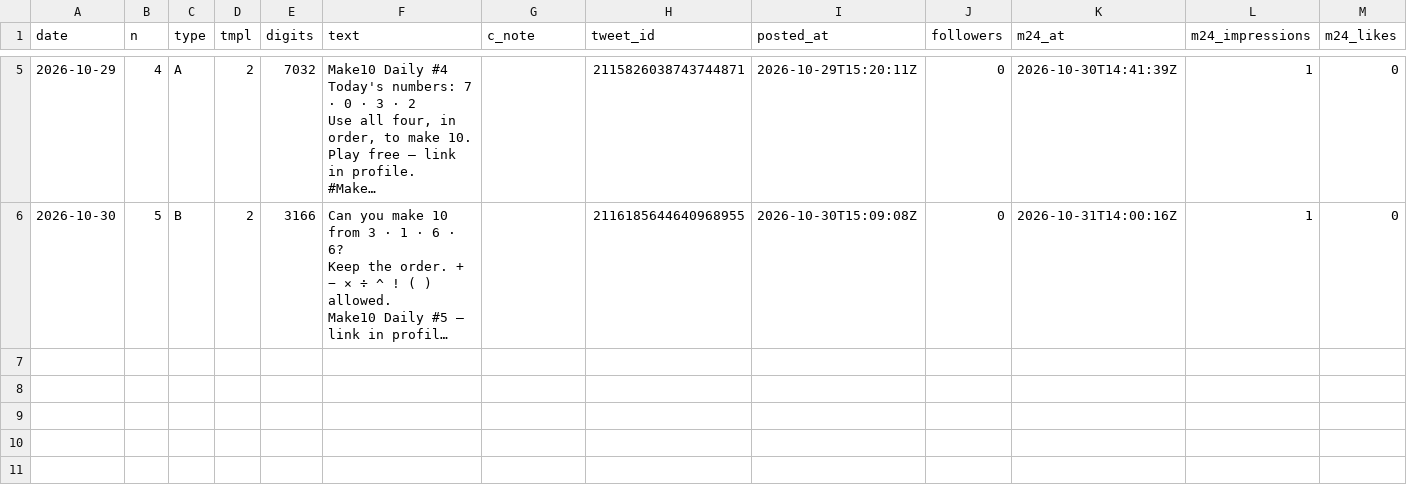
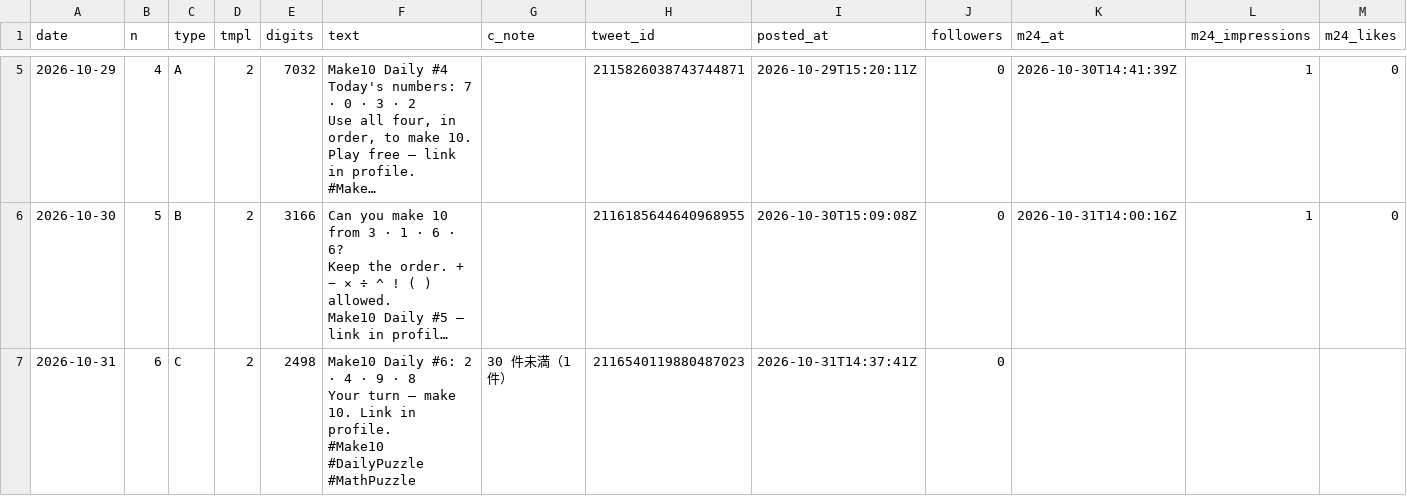
Before and after one commit to ihudodo-k/make10, a CSV file: promo/data/posts.csv, drawn as a sheet; only a part is shown, gaps mark what is left out; long unchanged cells end in …; rows hold the shown columns only; ↵ is a line break in a cell; the diff names each change by its address in the sheet, - before the commit and + after, or states it on an @@ line.

```diff
--- a/promo/data/posts.csv
+++ b/promo/data/posts.csv
+row 7: 2026-10-31 | 6 | C | 2 | 2498 | Make10 Daily #6: 2 · 4 · 9 · 8 ↵ Your turn — make 10. Link in profile. ↵ #Make10 #DailyPuzzle #MathPuzzle | 30 件未満（1 件） | 2116540119880487023 | 2026-10-31T14:37:41Z | 0
```
